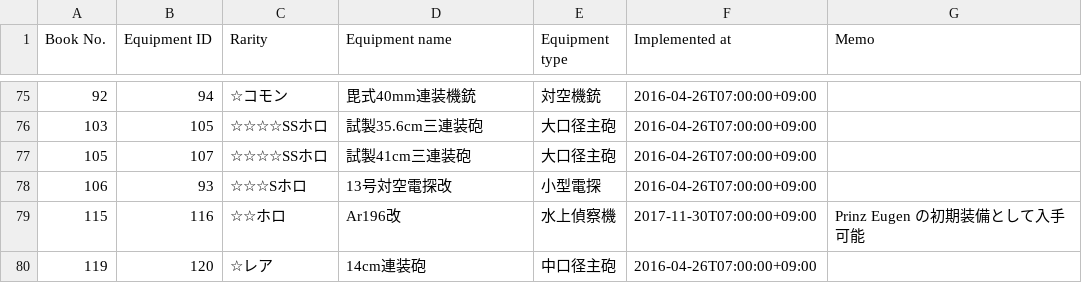
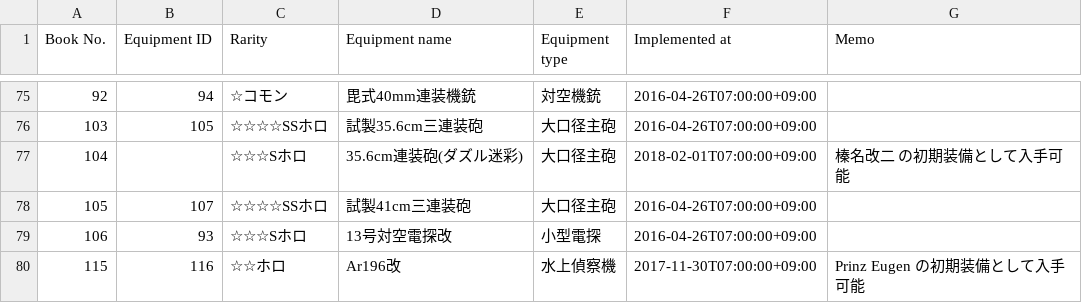
Before and after one commit to muziyoshiz/admiral_stats, a CSV file: db/seeds/equipment_masters.utf8.csv, drawn as a sheet; only a part is shown, gaps mark what is left out; the shorter side is filled out with more unchanged rows.

```diff
--- a/db/seeds/equipment_masters.utf8.csv
+++ b/db/seeds/equipment_masters.utf8.csv
@@ -76,2 +76,3 @@ Book No.,Equipment ID,Rarity,Equipment name,Equipment type,Implemented at,Memo
 103,105,☆☆☆☆SSホロ,試製35.6cm三連装砲,大口径主砲,2016-04-26T07:00:00+09:00,
+104,,☆☆☆Sホロ,35.6cm連装砲(ダズル迷彩),大口径主砲,2018-02-01T07:00:00+09:00,榛名改二 の初期装備として入手可能
 105,107,☆☆☆☆SSホロ,試製41cm三連装砲,大口径主砲,2016-04-26T07:00:00+09:00,
```
Also changed, not shown: db/seeds/equipment_masters.csv, db/seeds/ship_masters.csv, 1 other file.
